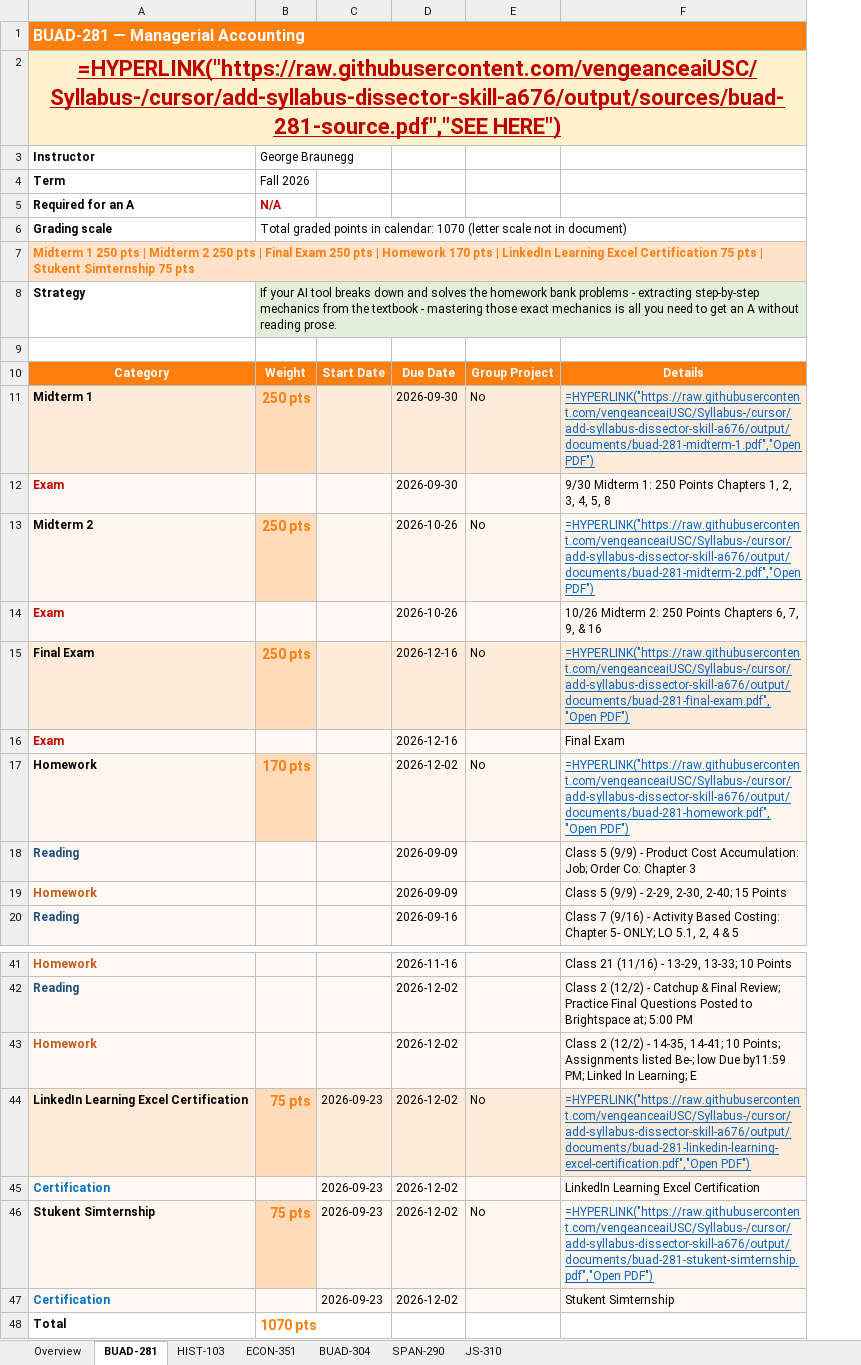
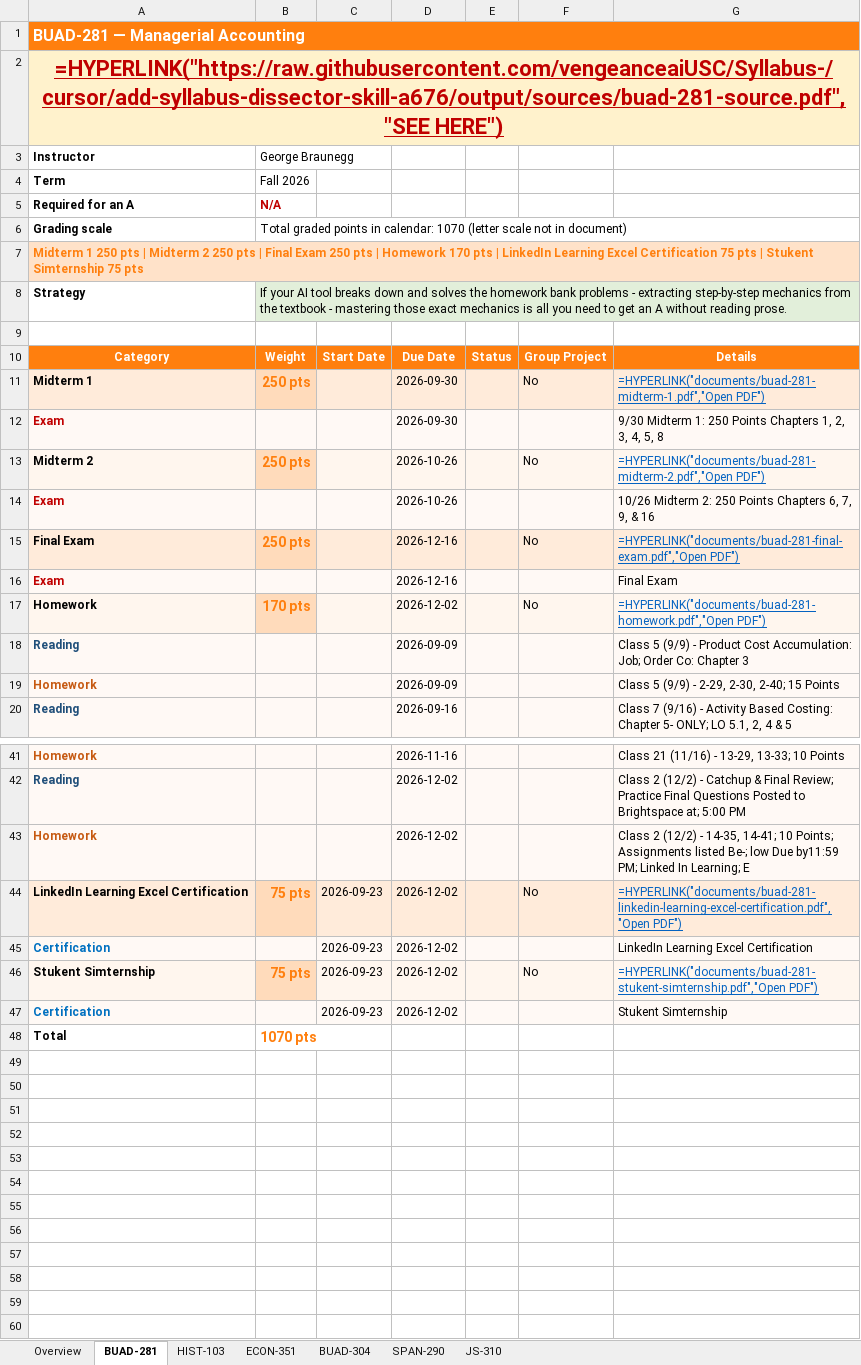
Before and after one commit to vengeanceaiUSC/Syllabus-, an Excel workbook: output/syllabi.xlsx, sheet BUAD-281, drawn as a sheet; only a part is shown, gaps mark what is left out; values as stored, in another font and other column widths than the file's, no borders; formulas without a stored value are shown as written; addresses are those after the commit; the diff names each change by its address in the sheet, - before the commit and + after, or states it on an @@ line.

```diff
--- a/output/syllabi.xlsx (sheet BUAD-281)
+++ b/output/syllabi.xlsx (sheet BUAD-281)
+column E, row 10: Status
-G11: =HYPERLINK("https://raw.githubusercontent.com/vengeanceaiUSC/Syllabus-/cursor/add-syllabus-dissector-skill-a676/output/documents/buad-281-midterm-1.pdf","Open PDF")
+G11: =HYPERLINK("documents/buad-281-midterm-1.pdf","Open PDF")
-G13: =HYPERLINK("https://raw.githubusercontent.com/vengeanceaiUSC/Syllabus-/cursor/add-syllabus-dissector-skill-a676/output/documents/buad-281-midterm-2.pdf","Open PDF")
+G13: =HYPERLINK("documents/buad-281-midterm-2.pdf","Open PDF")
-G15: =HYPERLINK("https://raw.githubusercontent.com/vengeanceaiUSC/Syllabus-/cursor/add-syllabus-dissector-skill-a676/output/documents/buad-281-final-exam.pdf","Open PDF")
+G15: =HYPERLINK("documents/buad-281-final-exam.pdf","Open PDF")
-G17: =HYPERLINK("https://raw.githubusercontent.com/vengeanceaiUSC/Syllabus-/cursor/add-syllabus-dissector-skill-a676/output/documents/buad-281-homework.pdf","Open PDF")
+G17: =HYPERLINK("documents/buad-281-homework.pdf","Open PDF")
-G44: =HYPERLINK("https://raw.githubusercontent.com/vengeanceaiUSC/Syllabus-/cursor/add-syllabus-dissector-skill-a676/output/documents/buad-281-linkedin-learning-excel-certification.pdf","Open PDF")
+G44: =HYPERLINK("documents/buad-281-linkedin-learning-excel-certification.pdf","Open PDF")
-G46: =HYPERLINK("https://raw.githubusercontent.com/vengeanceaiUSC/Syllabus-/cursor/add-syllabus-dissector-skill-a676/output/documents/buad-281-stukent-simternship.pdf","Open PDF")
+G46: =HYPERLINK("documents/buad-281-stukent-simternship.pdf","Open PDF")
```
Also changed, not shown: sheet Overview, sheet BUAD-304, sheet HIST-103, sheet ECON-351, sheet JS-310, sheet SPAN-290, 2 other files.
